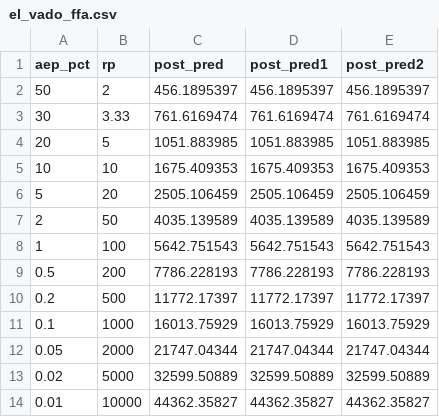
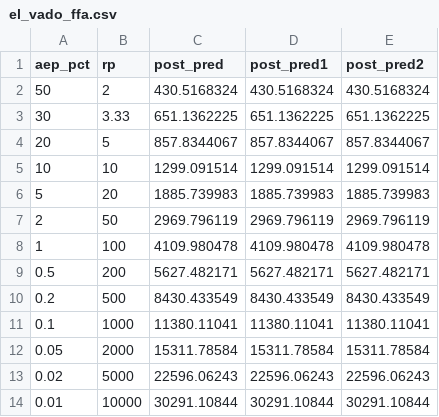
Before and after one commit to JohnS-BR/hydrograph_scale, a CSV file: el_vado/el_vado_ffa.csv, drawn as a sheet.

```diff
--- a/el_vado/el_vado_ffa.csv
+++ b/el_vado/el_vado_ffa.csv
@@ -1,14 +1,14 @@
 aep_pct,rp,post_pred,post_pred1,post_pred2
-50,2,456.1895397,456.1895397,456.1895397
-30,3.33,761.6169474,761.6169474,761.6169474
-20,5,1051.883985,1051.883985,1051.883985
-10,10,1675.409353,1675.409353,1675.409353
-5,20,2505.106459,2505.106459,2505.106459
-2,50,4035.139589,4035.139589,4035.139589
-1,100,5642.751543,5642.751543,5642.751543
-0.5,200,7786.228193,7786.228193,7786.228193
-0.2,500,11772.17397,11772.17397,11772.17397
-0.1,1000,16013.75929,16013.75929,16013.75929
-0.05,2000,21747.04344,21747.04344,21747.04344
-0.02,5000,32599.50889,32599.50889,32599.50889
-0.01,10000,44362.35827,44362.35827,44362.35827
+50,2,430.5168324,430.5168324,430.5168324
+30,3.33,651.1362225,651.1362225,651.1362225
+20,5,857.8344067,857.8344067,857.8344067
+10,10,1299.091514,1299.091514,1299.091514
+5,20,1885.739983,1885.739983,1885.739983
+2,50,2969.796119,2969.796119,2969.796119
+1,100,4109.980478,4109.980478,4109.980478
+0.5,200,5627.482171,5627.482171,5627.482171
+0.2,500,8430.433549,8430.433549,8430.433549
+0.1,1000,11380.11041,11380.11041,11380.11041
+0.05,2000,15311.78584,15311.78584,15311.78584
+0.02,5000,22596.06243,22596.06243,22596.06243
+0.01,10000,30291.10844,30291.10844,30291.10844
```
Also changed, not shown: el_vado/el_vado_vfa.csv, 2 other files.
